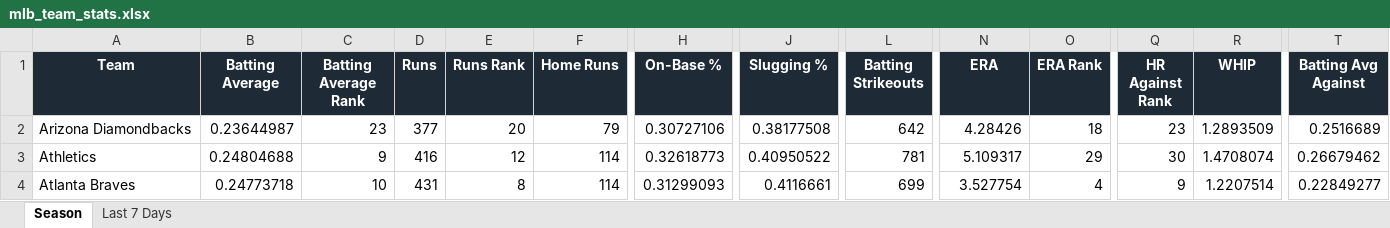
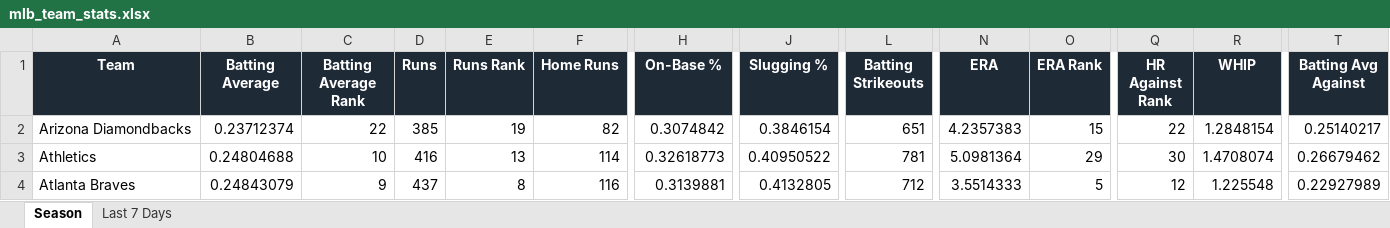
Before and after one commit to eskenazi2009/team-ranks, an Excel workbook: docs/data/mlb_team_stats.xlsx, sheet Season, drawn as a sheet; only a part is shown, gaps mark what is left out; values as stored, in another font and other column widths than the file's, no borders; conditional formats not drawn; the diff covers the shown part only; the diff names each change by its address in the sheet, - before the commit and + after, or states it on an @@ line.

```diff
--- a/docs/data/mlb_team_stats.xlsx (sheet Season)
+++ b/docs/data/mlb_team_stats.xlsx (sheet Season)
-B2 (Batting Average): 0.23644987
+B2 (Batting Average): 0.23712374
-C2 (Batting Average Rank): 23
+C2 (Batting Average Rank): 22
-D2 (Runs): 377
+D2 (Runs): 385
-E2 (Runs Rank): 20
+E2 (Runs Rank): 19
-F2 (Home Runs): 79
+F2 (Home Runs): 82
-H2 (On-Base %): 0.30727106
+H2 (On-Base %): 0.3074842
-J2 (Slugging %): 0.38177508
+J2 (Slugging %): 0.3846154
-L2 (Batting Strikeouts): 642
+L2 (Batting Strikeouts): 651
-N2 (ERA): 4.28426
+N2 (ERA): 4.2357383
-O2 (ERA Rank): 18
+O2 (ERA Rank): 15
-Q2 (HR Against Rank): 23
+Q2 (HR Against Rank): 22
-R2 (WHIP): 1.2893509
+R2 (WHIP): 1.2848154
-T2 (Batting Avg Against): 0.2516689
+T2 (Batting Avg Against): 0.25140217
-C3 (Batting Average Rank): 9
+C3 (Batting Average Rank): 10
-E3 (Runs Rank): 12
+E3 (Runs Rank): 13
-N3 (ERA): 5.109317
+N3 (ERA): 5.0981364
-B4 (Batting Average): 0.24773718
+B4 (Batting Average): 0.24843079
-C4 (Batting Average Rank): 10
+C4 (Batting Average Rank): 9
-D4 (Runs): 431
+D4 (Runs): 437
-F4 (Home Runs): 114
+F4 (Home Runs): 116
-H4 (On-Base %): 0.31299093
+H4 (On-Base %): 0.3139881
-J4 (Slugging %): 0.4116661
+J4 (Slugging %): 0.4132805
-L4 (Batting Strikeouts): 699
+L4 (Batting Strikeouts): 712
-N4 (ERA): 3.527754
+N4 (ERA): 3.5514333
-O4 (ERA Rank): 4
+O4 (ERA Rank): 5
-Q4 (HR Against Rank): 9
+Q4 (HR Against Rank): 12
-R4 (WHIP): 1.2207514
+R4 (WHIP): 1.225548
-T4 (Batting Avg Against): 0.22849277
+T4 (Batting Avg Against): 0.22927989
```
Also changed, not shown: 236 edited cells elsewhere in this sheet, sheet Last 7 Days, 3 other files.
